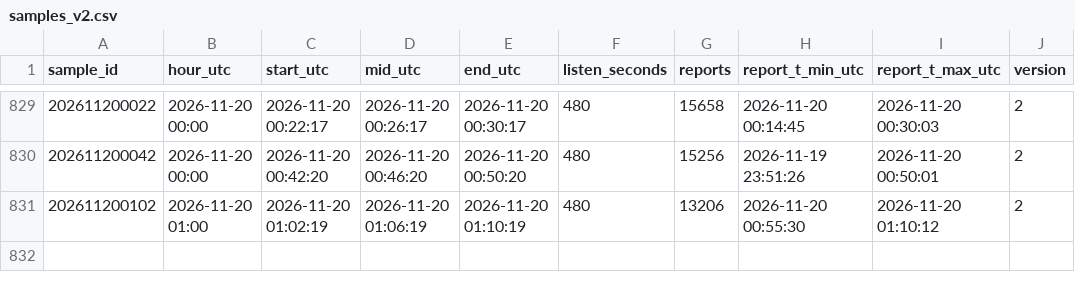
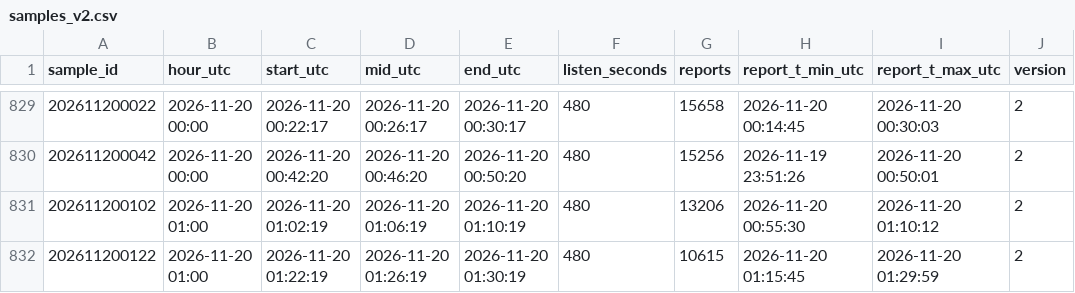
Before and after one commit to ja1bbe/propagation, a CSV file: data/samples_v2.csv, drawn as a sheet; only a part is shown, gaps mark what is left out.

```diff
--- a/data/samples_v2.csv
+++ b/data/samples_v2.csv
@@ -831 +831,2 @@ sample_id,hour_utc,start_utc,mid_utc,end_utc,listen_seconds,reports,report_t_min
 202611200102,2026-11-20 01:00,2026-11-20 01:02:19,2026-11-20 01:06:19,2026-11-20 01:10:19,480,13206,2026-11-20 00:55:30,2026-11-20 01:10:12,2
+202611200122,2026-11-20 01:00,2026-11-20 01:22:19,2026-11-20 01:26:19,2026-11-20 01:30:19,480,10615,2026-11-20 01:15:45,2026-11-20 01:29:59,2
```
Also changed, not shown: data/spacewx/2026-11.csv, 3 other files.
